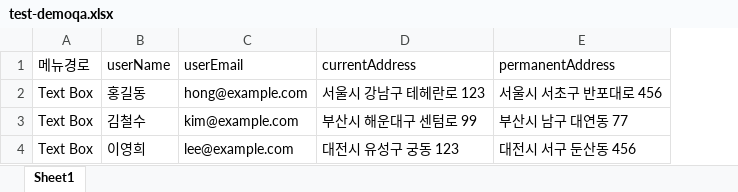
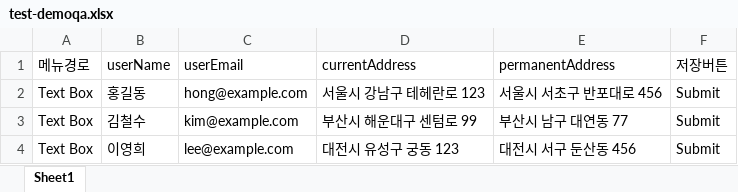
Before and after one commit to jayounglee92/form-auto-mcp, an Excel workbook: templates/test-demoqa.xlsx, sheet Sheet1, drawn as a sheet; values as stored, in another font and other column widths than the file's, no borders; the diff names each change by its address in the sheet, - before the commit and + after, or states it on an @@ line.

Commit message:
refactor: config.json 제거, 사이트URL은 파라미터로, 메뉴/폼/저장버튼 모두 엑셀에서 관리

```diff
--- a/templates/test-demoqa.xlsx (sheet Sheet1)
+++ b/templates/test-demoqa.xlsx (sheet Sheet1)
+column F (저장버튼), rows 2-4: all Submit
```
Also changed, not shown: 8 other files.
